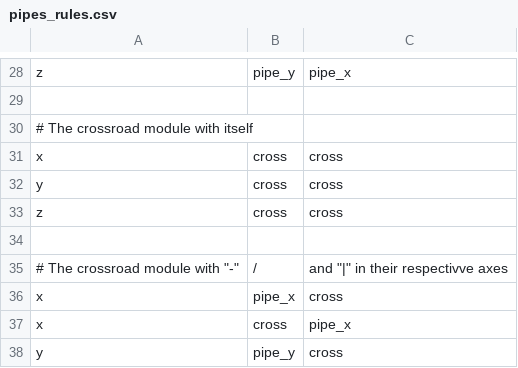
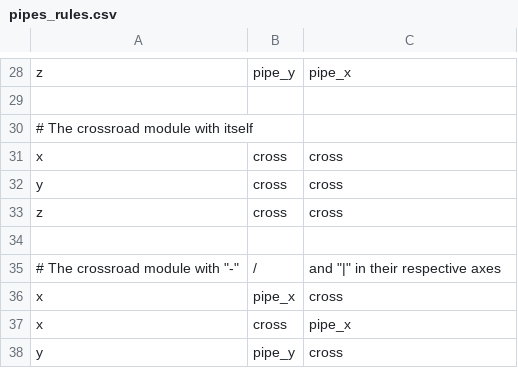
Before and after one commit to subdgtl/WFC, a CSV file: samples/pipes_rules.csv, drawn as a sheet; only a part is shown, gaps mark what is left out.

```diff
--- a/samples/pipes_rules.csv
+++ b/samples/pipes_rules.csv
@@ -34,3 +34,3 @@ z,cross,cross
 
-# The crossroad module with "-", "/", and "|" in their respectivve axes
+# The crossroad module with "-", "/", and "|" in their respective axes
 x,pipe_x,cross
```
Also changed, not shown: 12 other files.
